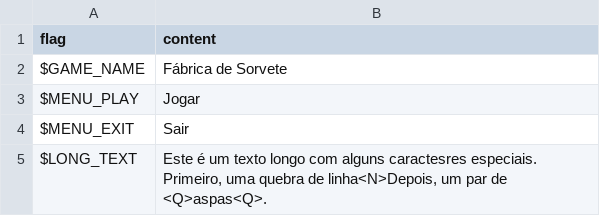
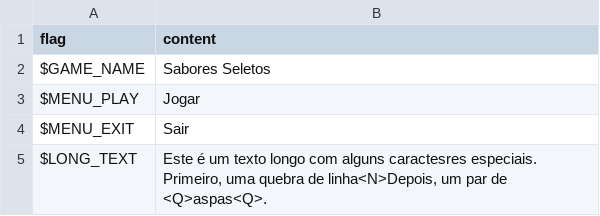
Before and after one commit to vkdaros/igamer2014, a CSV file: prototypes/haxeflixel/factory0/assets/locales/pt-BR/ui.csv, drawn as a sheet.

```diff
--- a/prototypes/haxeflixel/factory0/assets/locales/pt-BR/ui.csv
+++ b/prototypes/haxeflixel/factory0/assets/locales/pt-BR/ui.csv
@@ -1,3 +1,3 @@
 "flag","content",
-"$GAME_NAME","Fábrica de Sorvete",
+"$GAME_NAME","Sabores Seletos",
 "$MENU_PLAY","Jogar",
```
Also changed, not shown: prototypes/haxeflixel/factory0/assets/locales/en-US/ui.csv, 1 other file.
